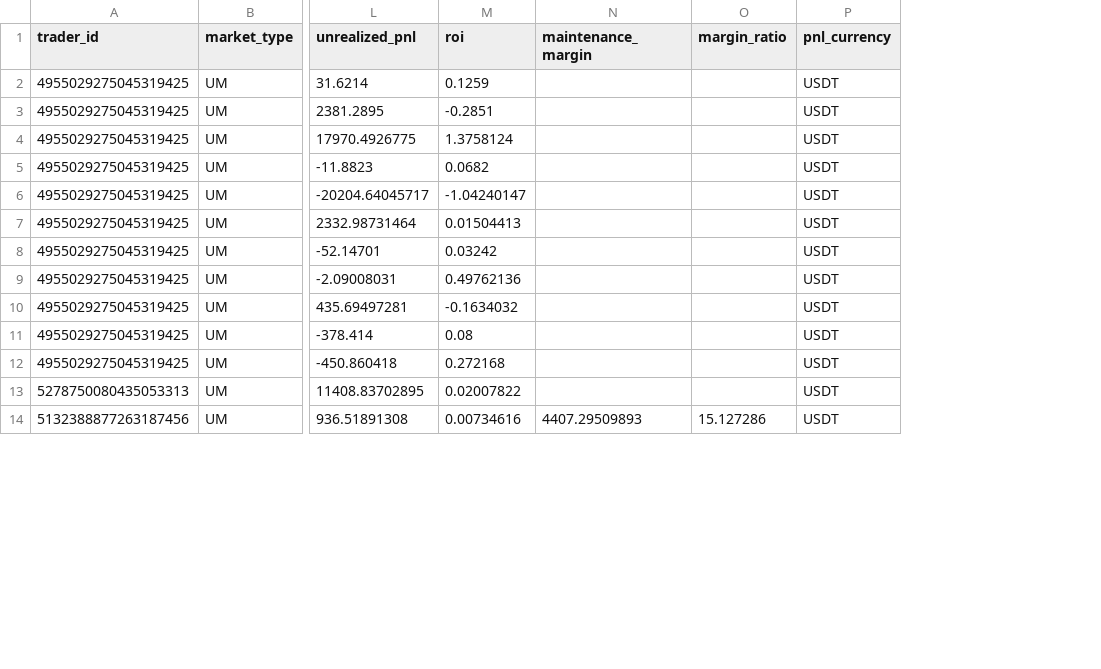
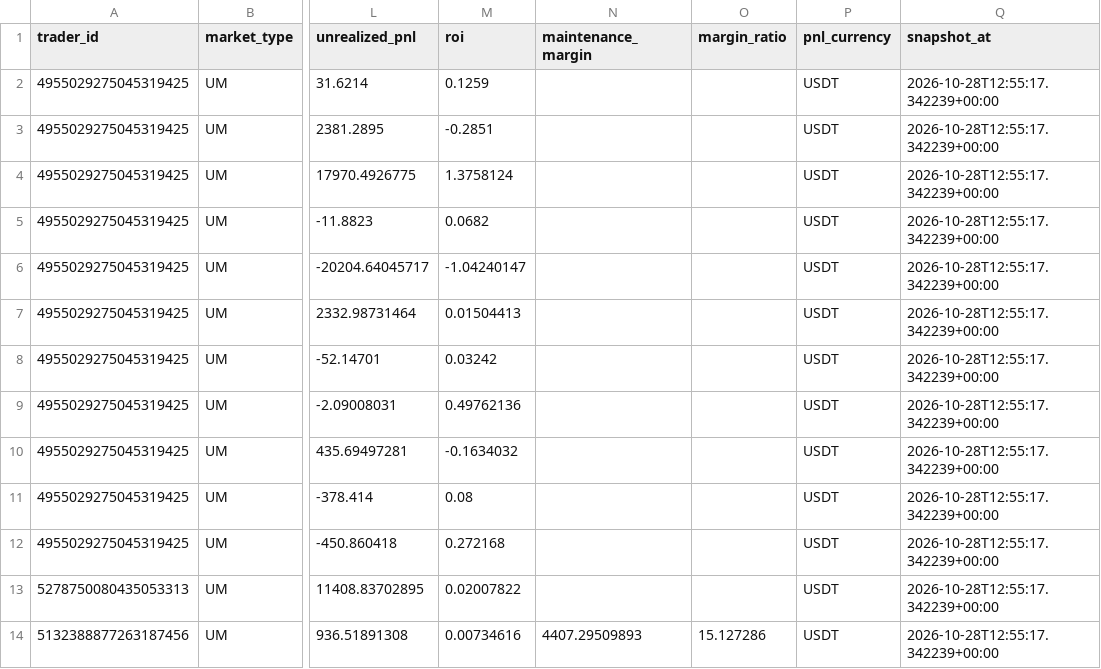
Before and after one commit to MarkWeeber/dbt-cap-project, a CSV file: dbt_project/seeds/open_positions.csv, drawn as a sheet; only a part is shown, gaps mark what is left out; the diff names each change by its address in the sheet, - before the commit and + after, or states it on an @@ line.

```diff
--- a/dbt_project/seeds/open_positions.csv
+++ b/dbt_project/seeds/open_positions.csv
+column Q (snapshot_at), rows 2-14: all 2026-10-28T12:55:17.342239+00:00
```
Also changed, not shown: dbt_project/seeds/traders.csv, 22 other files.
